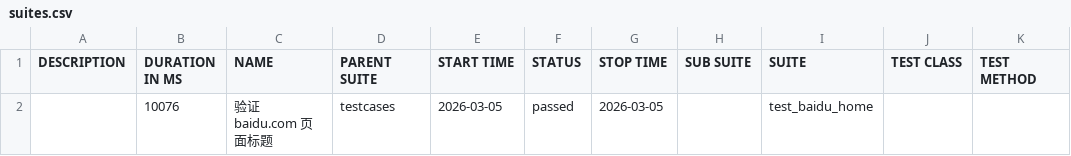
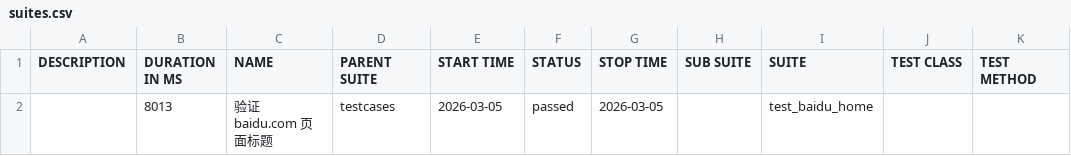
Before and after one commit to 81189149/test_baidu_ui, a CSV file: data/suites.csv, drawn as a sheet.

```diff
--- a/data/suites.csv
+++ b/data/suites.csv
@@ -1,2 +1,2 @@
 "DESCRIPTION","DURATION IN MS","NAME","PARENT SUITE","START TIME","STATUS","STOP TIME","SUB SUITE","SUITE","TEST CLASS","TEST METHOD"
-"","10076","验证 baidu.com 页面标题","testcases","2026-03-05","passed","2026-03-05","","test_baidu_home","",""
+"","8013","验证 baidu.com 页面标题","testcases","2026-03-05","passed","2026-03-05","","test_baidu_home","",""
```
Also changed, not shown: 16 other files.
